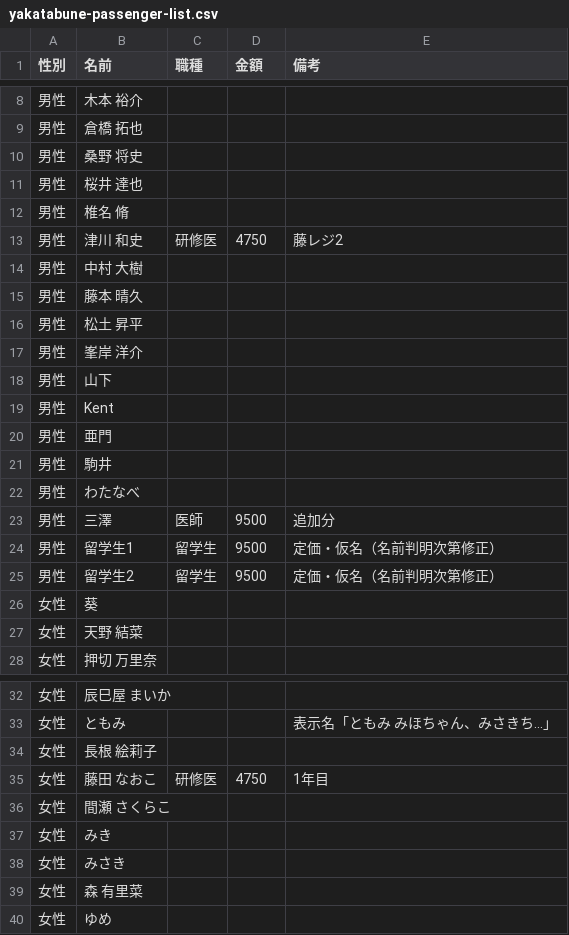
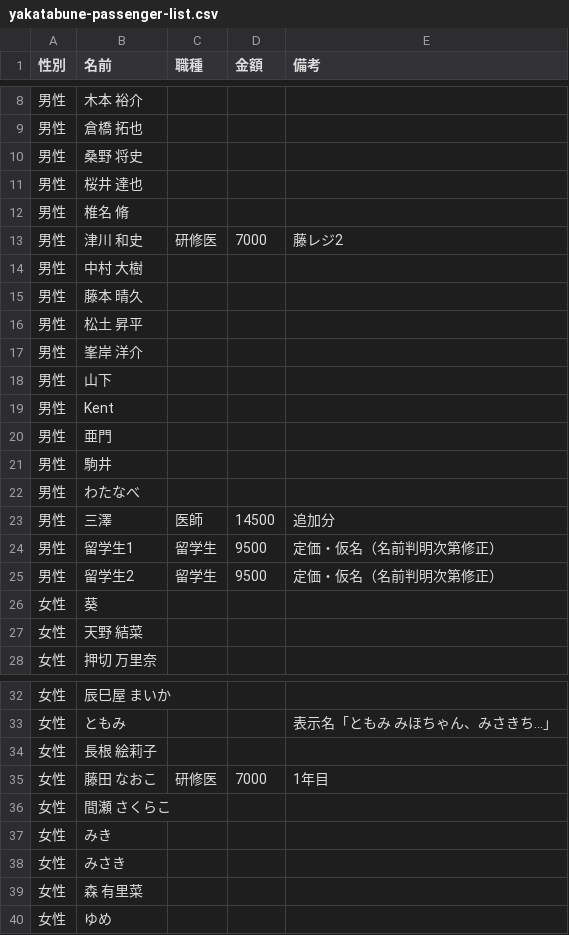
Before and after one commit to shunx06/shunx06, a CSV file: yakatabune-passenger-list.csv, drawn as a sheet; only a part is shown, gaps mark what is left out.

```diff
--- a/yakatabune-passenger-list.csv
+++ b/yakatabune-passenger-list.csv
@@ -12,3 +12,3 @@
 男性,椎名 脩,,,
-男性,津川 和史,研修医,4750,藤レジ2
+男性,津川 和史,研修医,7000,藤レジ2
 男性,中村 大樹,,,
@@ -22,3 +22,3 @@
 男性,わたなべ,,,
-男性,三澤,医師,9500,追加分
+男性,三澤,医師,14500,追加分
 男性,留学生1,留学生,9500,定価・仮名（名前判明次第修正）
@@ -34,3 +34,3 @@
 女性,長根 絵莉子,,,
-女性,藤田 なおこ,研修医,4750,1年目
+女性,藤田 なおこ,研修医,7000,1年目
 女性,間瀬 さくらこ,,,
```
Also changed, not shown: 1 other file.
